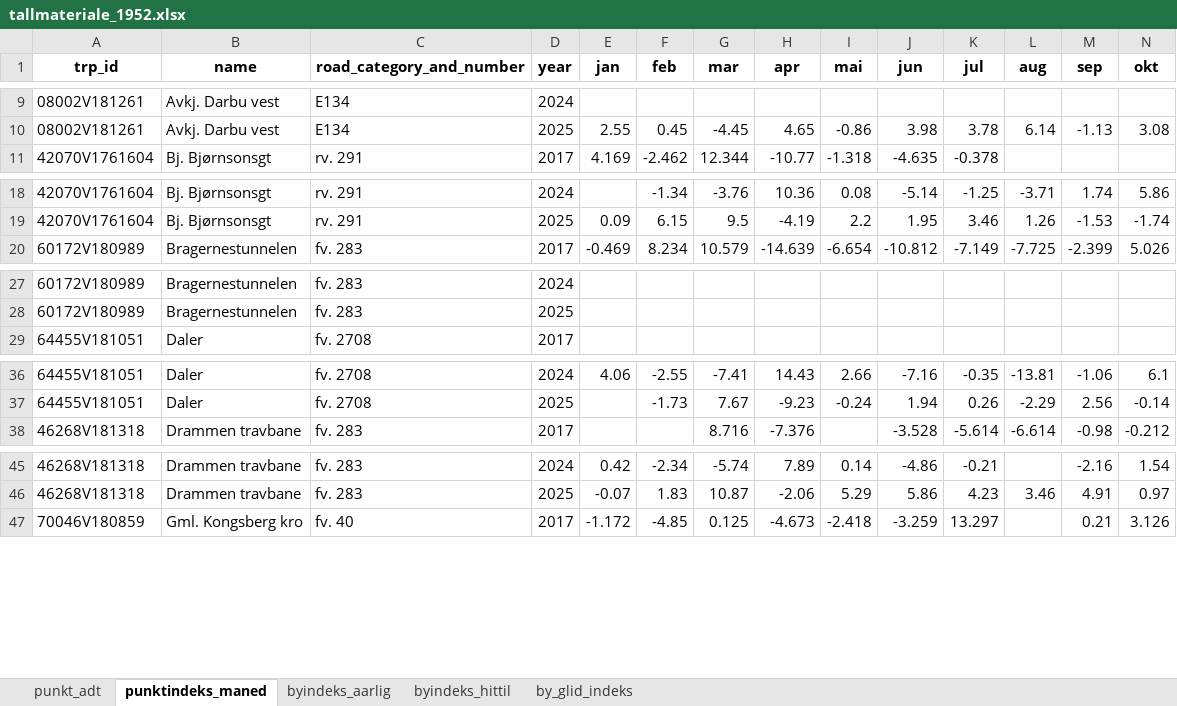
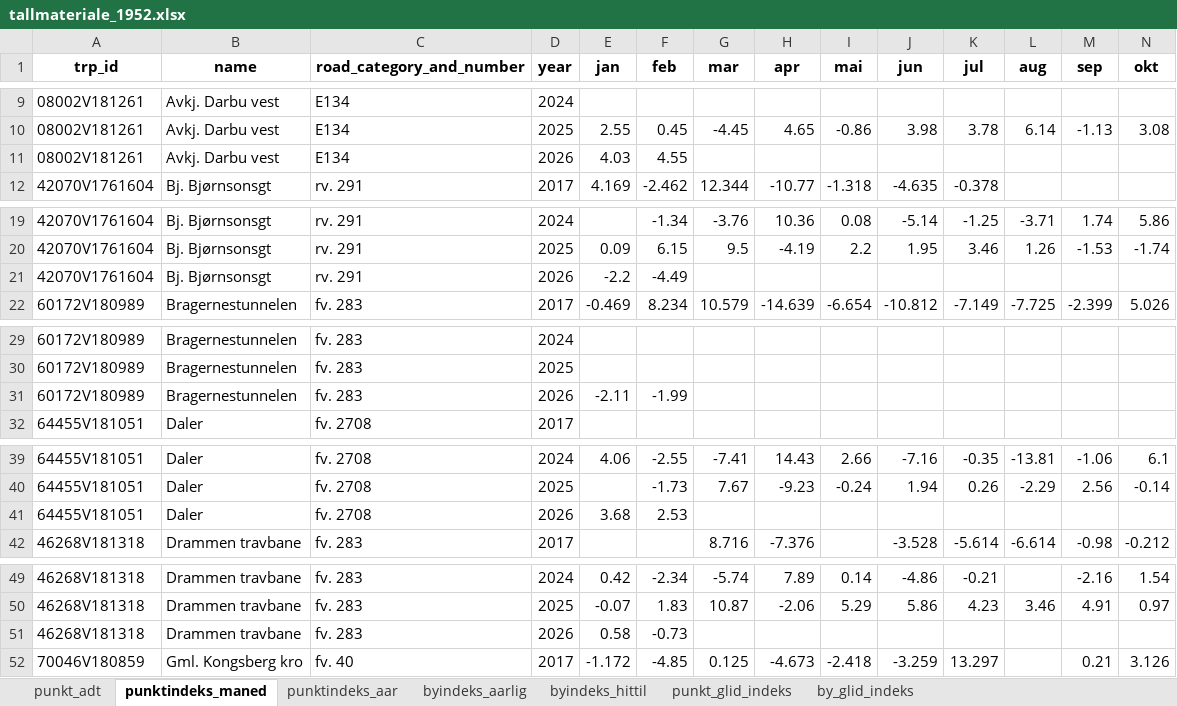
Before and after one commit to snohan/byindeks, an Excel workbook: data_indexpoints_tidy/tallmateriale_1952.xlsx, sheet punktindeks_maned, drawn as a sheet; only a part is shown, gaps mark what is left out; values as stored, in another font and other column widths than the file's, no borders; rows hold the shown columns only; the diff covers the shown part only; the diff names each change by its address in the sheet, - before the commit and + after, or states it on an @@ line.

```diff
--- a/data_indexpoints_tidy/tallmateriale_1952.xlsx (sheet punktindeks_maned)
+++ b/data_indexpoints_tidy/tallmateriale_1952.xlsx (sheet punktindeks_maned)
+sheet tab: punktindeks_aar
+sheet tab: punkt_glid_indeks
+row 11: 08002V181261 | Avkj. Darbu vest | E134 | 2026 | 4.03 | 4.55
+row 21: 42070V1761604 | Bj. Bjørnsonsgt | rv. 291 | 2026 | -2.2 | -4.49
+row 31: 60172V180989 | Bragernestunnelen | fv. 283 | 2026 | -2.11 | -1.99
+row 41: 64455V181051 | Daler | fv. 2708 | 2026 | 3.68 | 2.53
+row 51: 46268V181318 | Drammen travbane | fv. 283 | 2026 | 0.58 | -0.73
```
Also changed, not shown: 27 added rows elsewhere in this sheet, sheet byindeks_hittil, sheet by_glid_indeks, sheet byindeks_aarlig, sheet punkt_adt, data_indexpoints_tidy/tallmateriale_18952.xlsx, data_indexpoints_tidy/tallmateriale_19953.xlsx, 5 other files.
